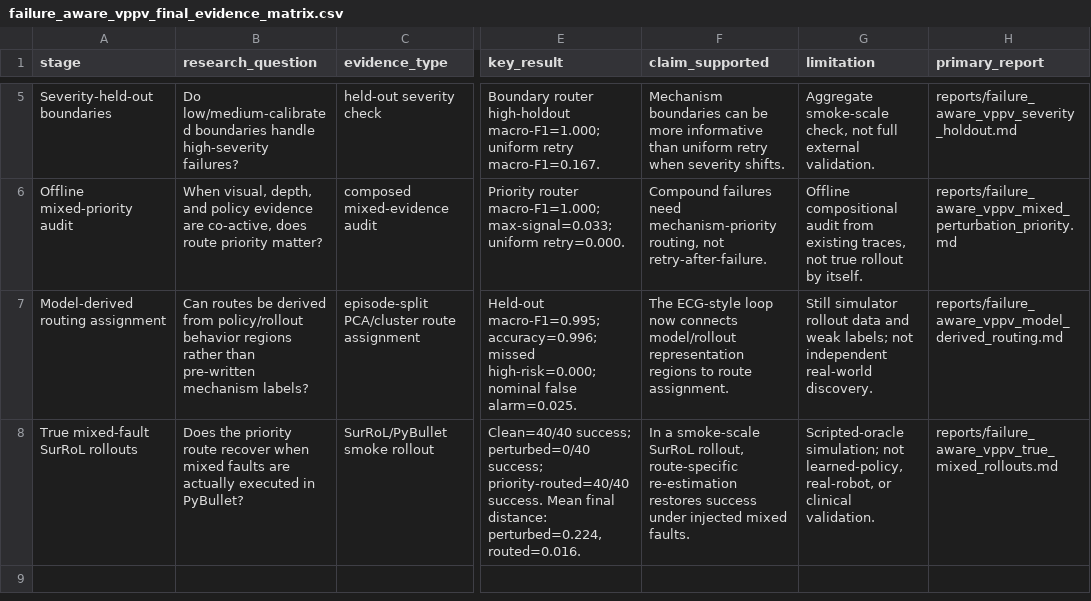
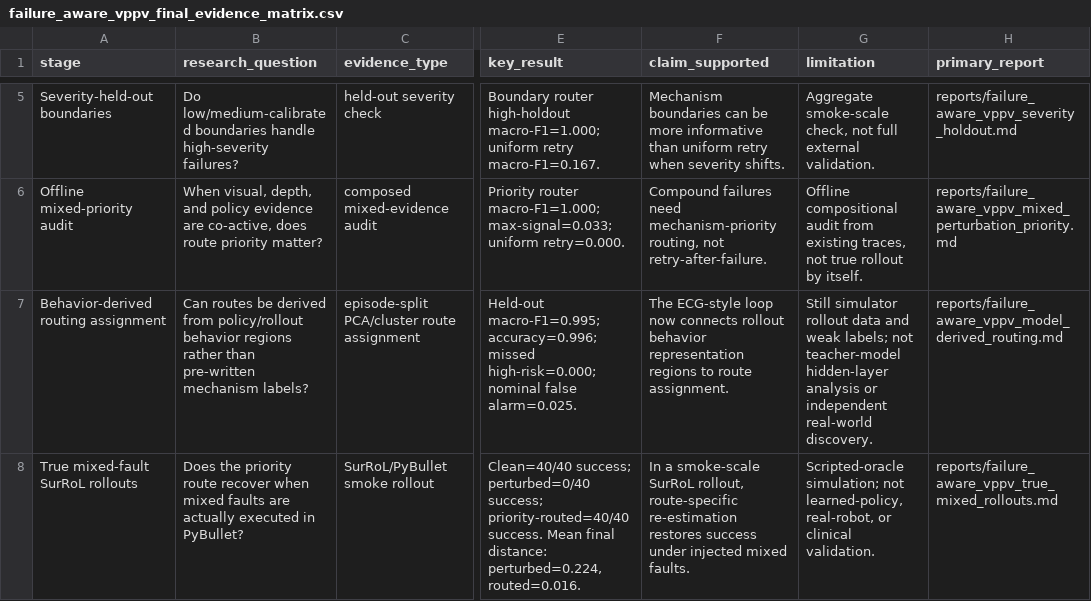
Before and after one commit to Tengyu-w/failure-aware-surgical-rl, a CSV file: reports/tables/failure_aware_vppv_final_evidence_matrix.csv, drawn as a sheet; only a part is shown, gaps mark what is left out; the diff names each change by its address in the sheet, - before the commit and + after, or states it on an @@ line.

Commit message:
Clarify behavior-derived routing boundary

```diff
--- a/reports/tables/failure_aware_vppv_final_evidence_matrix.csv
+++ b/reports/tables/failure_aware_vppv_final_evidence_matrix.csv
-A7 (stage): Model-derived routing assignment
+A7 (stage): Behavior-derived routing assignment
-F7 (claim_supported): …now connects model/rollout representation regions…
+F7 (claim_supported): …now connects rollout behavior representation regions…
-G7 (limitation): …labels; not independent real-world…
+G7 (limitation): …labels; not teacher-model hidden-layer analysis or independent real-world…
```
Also changed, not shown: reports/tables/failure_aware_vppv_final_key_numbers.csv, 13 other files.
